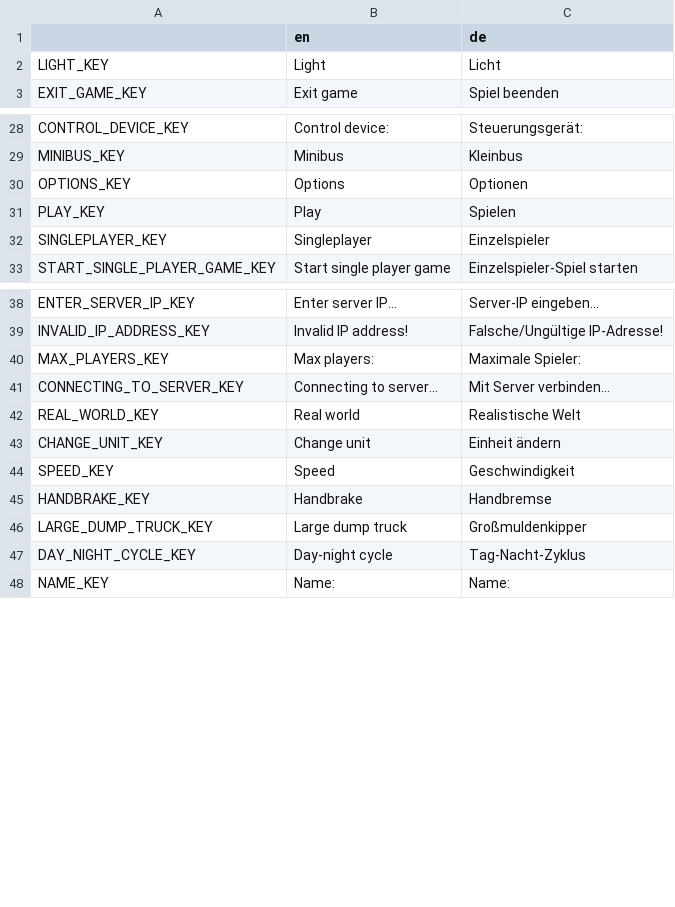
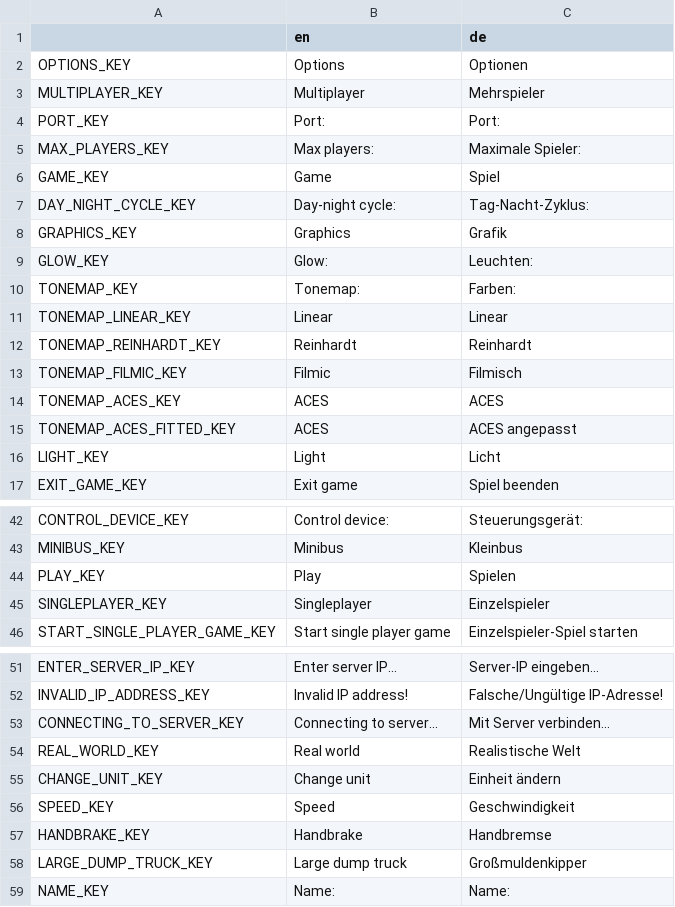
Before and after one commit to janorico/Vehicle, a CSV file: Translation/Translation.csv, drawn as a sheet; only a part is shown, gaps mark what is left out; removed rows and columns are numbered as before the commit, all else as after; the diff names each change by its address in the sheet, - before the commit and + after, or states it on an @@ line.

Commit message:
Add tonemapping and glow as option

```diff
--- a/Translation/Translation.csv
+++ b/Translation/Translation.csv
@@ row 30 moved to row 2: OPTIONS_KEY @@
+row 3: MULTIPLAYER_KEY | Multiplayer | Mehrspieler
@@ row 69 moved to row 4: PORT_KEY @@
@@ row 40 moved to row 5: MAX_PLAYERS_KEY @@
+row 6: GAME_KEY | Game | Spiel
+row 7: DAY_NIGHT_CYCLE_KEY | Day-night cycle: | Tag-Nacht-Zyklus:
+row 8: GRAPHICS_KEY | Graphics | Grafik
+row 9: GLOW_KEY | Glow: | Leuchten:
+row 10: TONEMAP_KEY | Tonemap: | Farben:
+row 11: TONEMAP_LINEAR_KEY | Linear | Linear
+row 12: TONEMAP_REINHARDT_KEY | Reinhardt | Reinhardt
+row 13: TONEMAP_FILMIC_KEY | Filmic | Filmisch
+row 14: TONEMAP_ACES_KEY | ACES | ACES
+row 15: TONEMAP_ACES_FITTED_KEY | ACES | ACES angepasst
-row 47: DAY_NIGHT_CYCLE_KEY | Day-night cycle | Tag-Nacht-Zyklus
```
Also changed, not shown: 5 other files.
